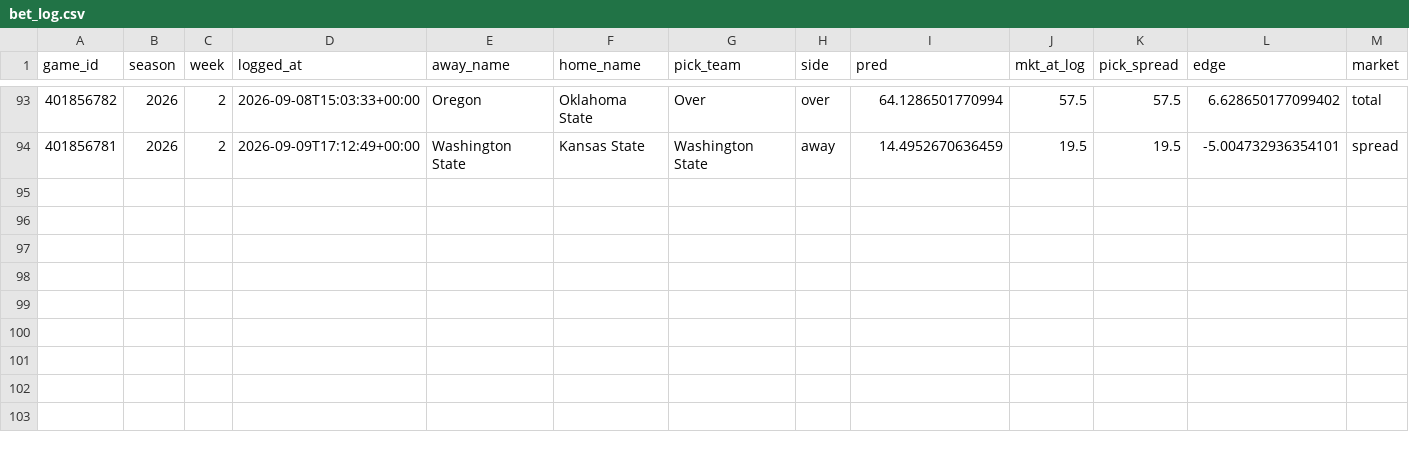
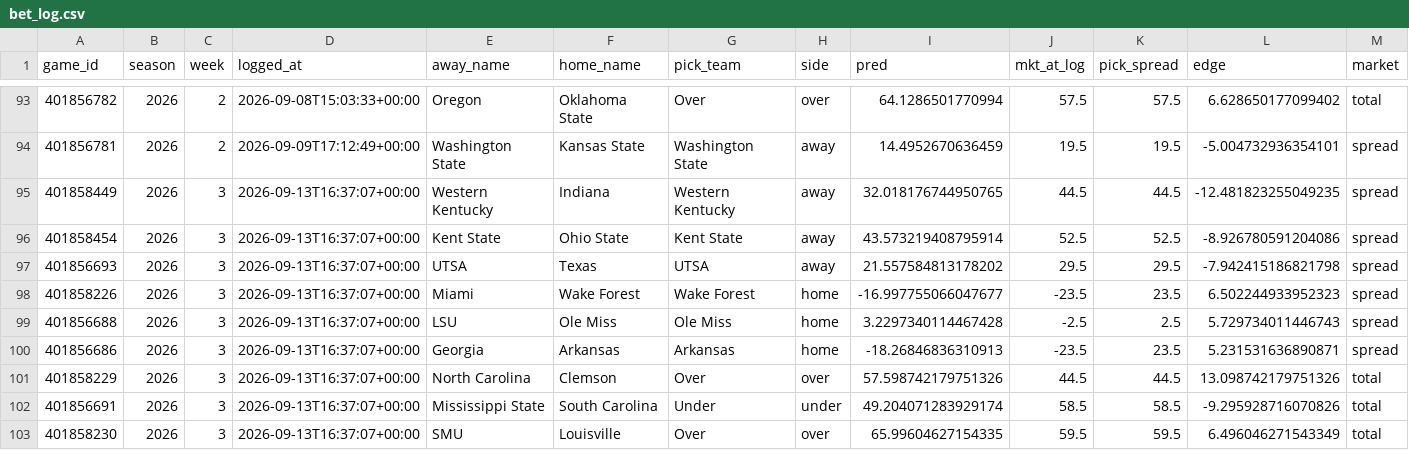
Before and after one commit to ajrog1-collab/CFB_Card, a CSV file: data/bet_log.csv, drawn as a sheet; only a part is shown, gaps mark what is left out; rows hold the shown columns only; the diff names each change by its address in the sheet, - before the commit and + after, or states it on an @@ line.

```diff
--- a/data/bet_log.csv
+++ b/data/bet_log.csv
+row 95: 401858449 | 2026 | 3 | 2026-09-13T16:37:07+00:00 | Western Kentucky | Indiana | Western Kentucky | away | 32.018176744950765 | 44.5 | 44.5 | -12.481823255049235 | spread
+row 96: 401858454 | 2026 | 3 | 2026-09-13T16:37:07+00:00 | Kent State | Ohio State | Kent State | away | 43.573219408795914 | 52.5 | 52.5 | -8.926780591204086 | spread
+row 97: 401856693 | 2026 | 3 | 2026-09-13T16:37:07+00:00 | UTSA | Texas | UTSA | away | 21.557584813178202 | 29.5 | 29.5 | -7.942415186821798 | spread
+row 98: 401858226 | 2026 | 3 | 2026-09-13T16:37:07+00:00 | Miami | Wake Forest | Wake Forest | home | -16.997755066047677 | -23.5 | 23.5 | 6.502244933952323 | spread
+row 99: 401856688 | 2026 | 3 | 2026-09-13T16:37:07+00:00 | LSU | Ole Miss | Ole Miss | home | 3.2297340114467428 | -2.5 | 2.5 | 5.729734011446743 | spread
+row 100: 401856686 | 2026 | 3 | 2026-09-13T16:37:07+00:00 | Georgia | Arkansas | Arkansas | home | -18.26846836310913 | -23.5 | 23.5 | 5.231531636890871 | spread
+row 101: 401858229 | 2026 | 3 | 2026-09-13T16:37:07+00:00 | North Carolina | Clemson | Over | over | 57.598742179751326 | 44.5 | 44.5 | 13.098742179751326 | total
+row 102: 401856691 | 2026 | 3 | 2026-09-13T16:37:07+00:00 | Mississippi State | South Carolina | Under | under | 49.204071283929174 | 58.5 | 58.5 | -9.295928716070826 | total
+row 103: 401858230 | 2026 | 3 | 2026-09-13T16:37:07+00:00 | SMU | Louisville | Over | over | 65.99604627154335 | 59.5 | 59.5 | 6.496046271543349 | total
```
Also changed, not shown: 7 other files.
